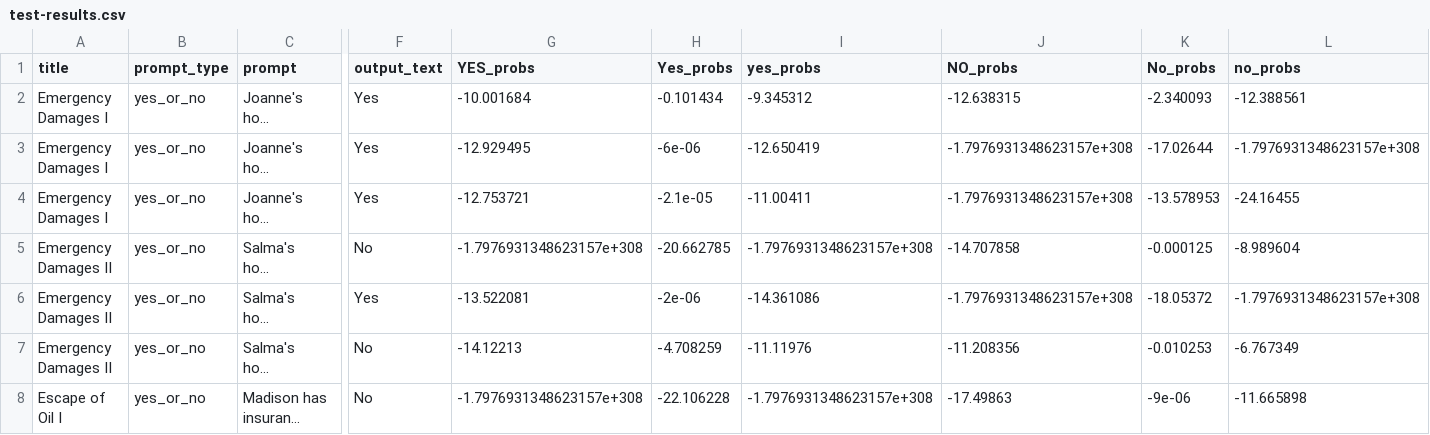
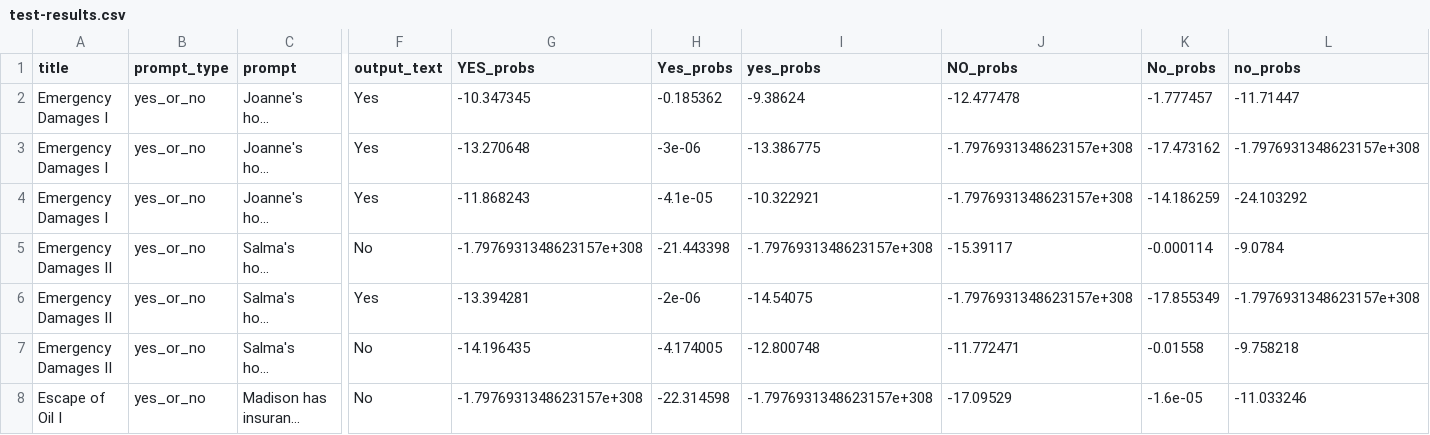
Before and after one commit to bwaldon/llms-legal-interp, a CSV file: data/openai/test-results.csv, drawn as a sheet; only a part is shown, gaps mark what is left out; long unchanged cells end in …; the diff covers the shown part only; the diff names each change by its address in the sheet, - before the commit and + after, or states it on an @@ line.

```diff
--- a/data/openai/test-results.csv
+++ b/data/openai/test-results.csv
-G2 (YES_probs): -10.001684
+G2 (YES_probs): -10.347345
-H2 (Yes_probs): -0.101434
+H2 (Yes_probs): -0.185362
-I2 (yes_probs): -9.345312
+I2 (yes_probs): -9.38624
-J2 (NO_probs): -12.638315
+J2 (NO_probs): -12.477478
-K2 (No_probs): -2.340093
+K2 (No_probs): -1.777457
-L2 (no_probs): -12.388561
+L2 (no_probs): -11.71447
-G3 (YES_probs): -12.929495
+G3 (YES_probs): -13.270648
-H3 (Yes_probs): -6e-06
+H3 (Yes_probs): -3e-06
-I3 (yes_probs): -12.650419
+I3 (yes_probs): -13.386775
-K3 (No_probs): -17.02644
+K3 (No_probs): -17.473162
-G4 (YES_probs): -12.753721
+G4 (YES_probs): -11.868243
-H4 (Yes_probs): -2.1e-05
+H4 (Yes_probs): -4.1e-05
-I4 (yes_probs): -11.00411
+I4 (yes_probs): -10.322921
-K4 (No_probs): -13.578953
+K4 (No_probs): -14.186259
-L4 (no_probs): -24.16455
+L4 (no_probs): -24.103292
-H5 (Yes_probs): -20.662785
+H5 (Yes_probs): -21.443398
-J5 (NO_probs): -14.707858
+J5 (NO_probs): -15.39117
-K5 (No_probs): -0.000125
+K5 (No_probs): -0.000114
-L5 (no_probs): -8.989604
+L5 (no_probs): -9.0784
-G6 (YES_probs): -13.522081
+G6 (YES_probs): -13.394281
-I6 (yes_probs): -14.361086
+I6 (yes_probs): -14.54075
-K6 (No_probs): -18.05372
+K6 (No_probs): -17.855349
-G7 (YES_probs): -14.12213
+G7 (YES_probs): -14.196435
-H7 (Yes_probs): -4.708259
+H7 (Yes_probs): -4.174005
-I7 (yes_probs): -11.11976
+I7 (yes_probs): -12.800748
-J7 (NO_probs): -11.208356
+J7 (NO_probs): -11.772471
-K7 (No_probs): -0.010253
+K7 (No_probs): -0.01558
-L7 (no_probs): -6.767349
+L7 (no_probs): -9.758218
-H8 (Yes_probs): -22.106228
+H8 (Yes_probs): -22.314598
-J8 (NO_probs): -17.49863
+J8 (NO_probs): -17.09529
-K8 (No_probs): -9e-06
+K8 (No_probs): -1.6e-05
-L8 (no_probs): -11.665898
+L8 (no_probs): -11.033246
```
Also changed, not shown: 2 added rows and 9 edited cells elsewhere in this file, 14 other files.
